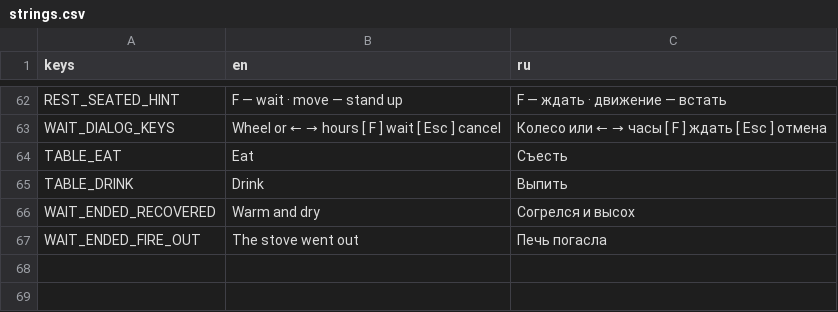
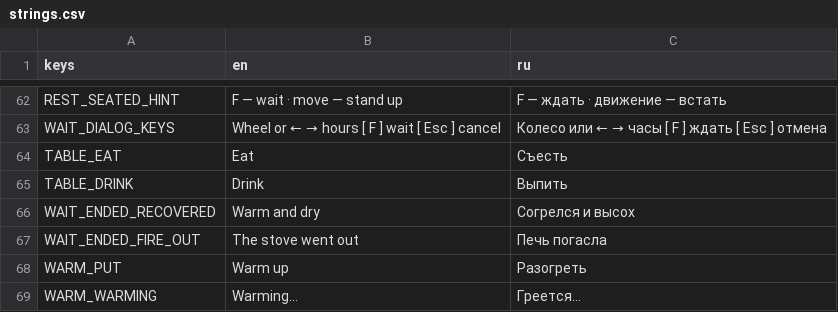
Before and after one commit to Nolavel/Henry-s-Feral-Night, a CSV file: localization/strings.csv, drawn as a sheet; only a part is shown, gaps mark what is left out; the diff names each change by its address in the sheet, - before the commit and + after, or states it on an @@ line.

```diff
--- a/localization/strings.csv
+++ b/localization/strings.csv
+row 68: WARM_PUT | Warm up | Разогреть
+row 69: WARM_WARMING | Warming… | Греется…
```
Also changed, not shown: 18 other files.
